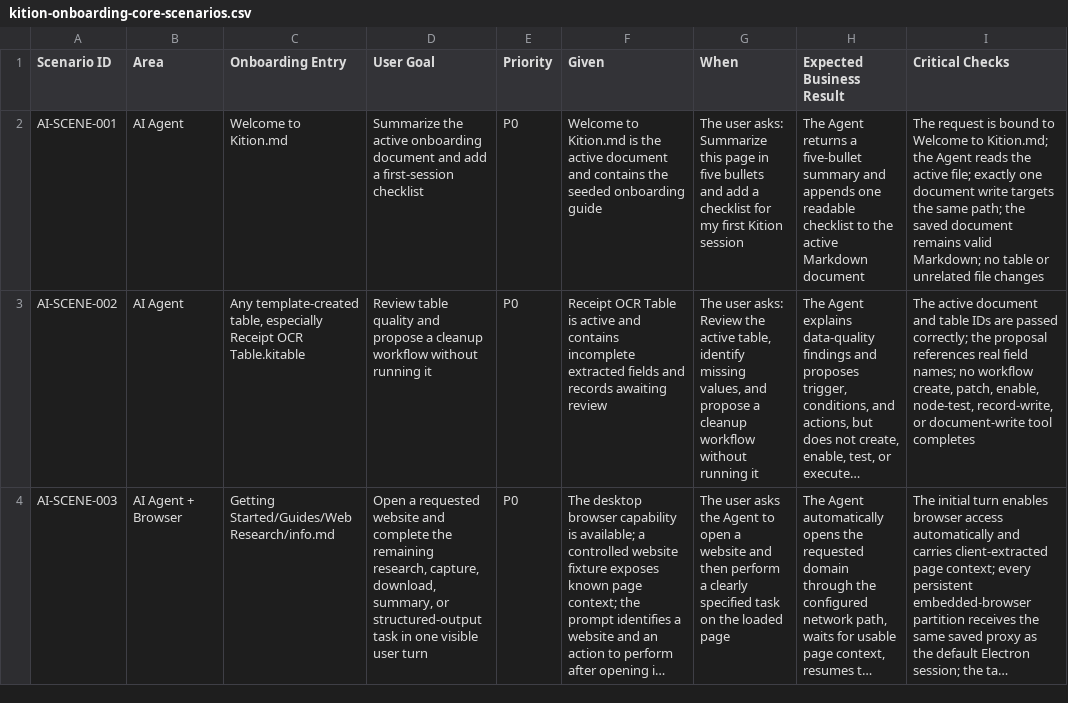
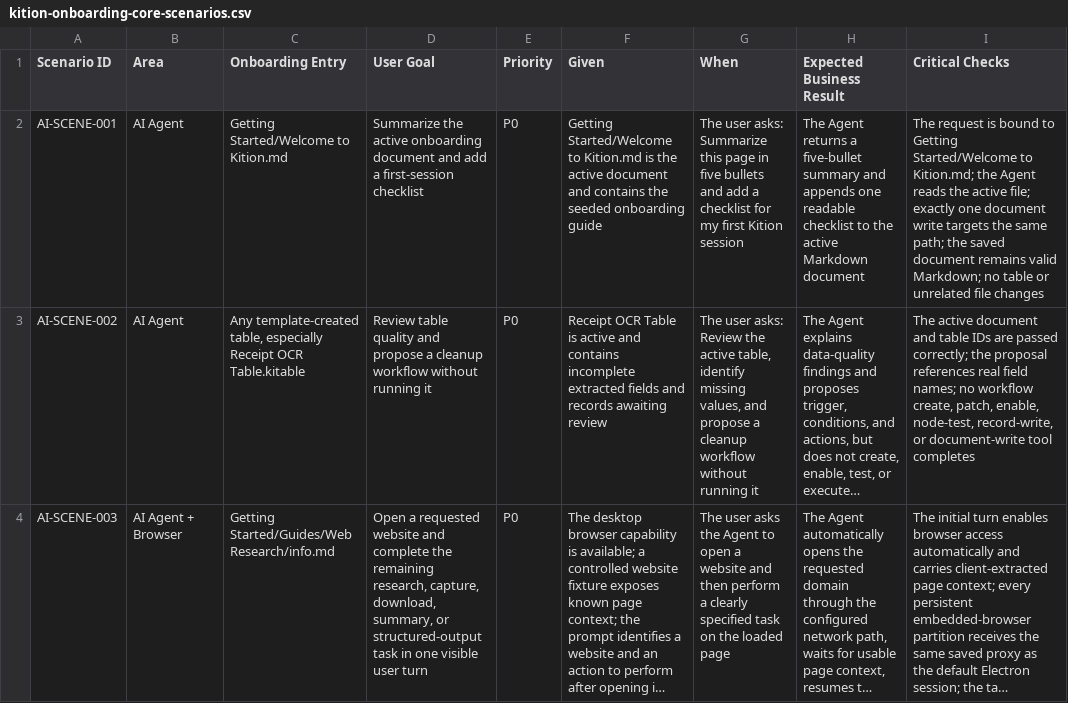
Before and after one commit to KitionAI/kition, a CSV file: docs/kition-onboarding-core-scenarios.csv, drawn as a sheet; only a part is shown; long unchanged cells end in …; the diff names each change by its address in the sheet, - before the commit and + after, or states it on an @@ line.

Commit message:
fix: refine onboarding and asset workflows

```diff
--- a/docs/kition-onboarding-core-scenarios.csv
+++ b/docs/kition-onboarding-core-scenarios.csv
-C2 (Onboarding Entry): Welcome to Kition.md
+C2 (Onboarding Entry): Getting Started/Welcome to Kition.md
-F2 (Given): Welcome to Kition.md…
+F2 (Given): Getting Started/Welcome to Kition.md…
-I2 (Critical Checks): …bound to Welcome to Kition.md;…
+I2 (Critical Checks): …bound to Getting Started/Welcome to Kition.md;…
```
Also changed, not shown: 20 other files.
